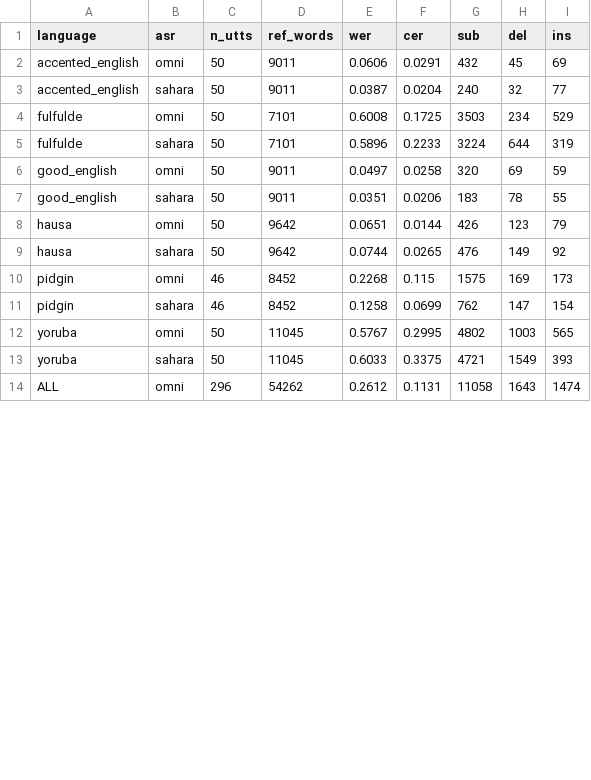
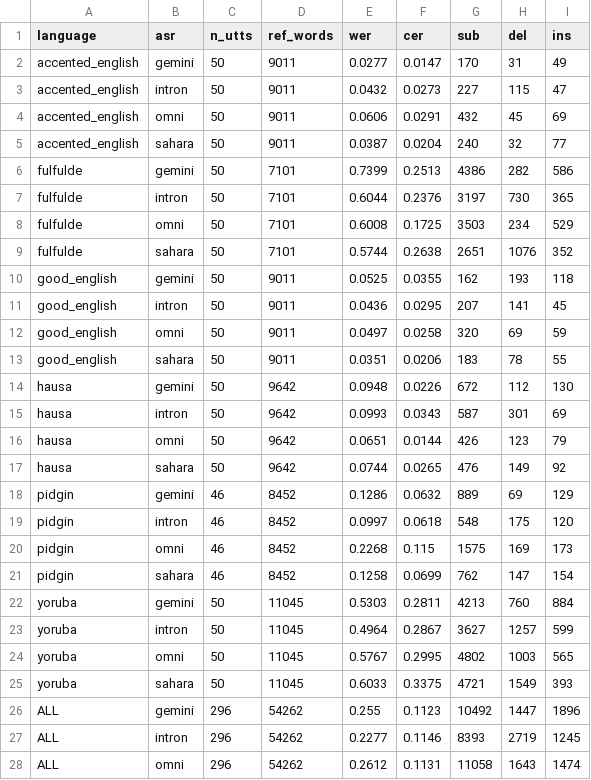
Before and after one commit to intron-innovation/Intron-Multimodal-Benchmarking, a CSV file: results/asr_benchmark/asr_wer_by_language.csv, drawn as a sheet; only a part is shown; the diff covers the shown part only.

```diff
--- a/results/asr_benchmark/asr_wer_by_language.csv
+++ b/results/asr_benchmark/asr_wer_by_language.csv
@@ -1,14 +1,28 @@
 language,asr,n_utts,ref_words,wer,cer,sub,del,ins
+accented_english,gemini,50,9011,0.0277,0.0147,170,31,49
+accented_english,intron,50,9011,0.0432,0.0273,227,115,47
 accented_english,omni,50,9011,0.0606,0.0291,432,45,69
 accented_english,sahara,50,9011,0.0387,0.0204,240,32,77
+fulfulde,gemini,50,7101,0.7399,0.2513,4386,282,586
+fulfulde,intron,50,7101,0.6044,0.2376,3197,730,365
 fulfulde,omni,50,7101,0.6008,0.1725,3503,234,529
-fulfulde,sahara,50,7101,0.5896,0.2233,3224,644,319
+fulfulde,sahara,50,7101,0.5744,0.2638,2651,1076,352
+good_english,gemini,50,9011,0.0525,0.0355,162,193,118
+good_english,intron,50,9011,0.0436,0.0295,207,141,45
 good_english,omni,50,9011,0.0497,0.0258,320,69,59
 good_english,sahara,50,9011,0.0351,0.0206,183,78,55
+hausa,gemini,50,9642,0.0948,0.0226,672,112,130
+hausa,intron,50,9642,0.0993,0.0343,587,301,69
 hausa,omni,50,9642,0.0651,0.0144,426,123,79
 hausa,sahara,50,9642,0.0744,0.0265,476,149,92
+pidgin,gemini,46,8452,0.1286,0.0632,889,69,129
+pidgin,intron,46,8452,0.0997,0.0618,548,175,120
 pidgin,omni,46,8452,0.2268,0.115,1575,169,173
 pidgin,sahara,46,8452,0.1258,0.0699,762,147,154
+yoruba,gemini,50,11045,0.5303,0.2811,4213,760,884
+yoruba,intron,50,11045,0.4964,0.2867,3627,1257,599
 yoruba,omni,50,11045,0.5767,0.2995,4802,1003,565
 yoruba,sahara,50,11045,0.6033,0.3375,4721,1549,393
+ALL,gemini,296,54262,0.255,0.1123,10492,1447,1896
+ALL,intron,296,54262,0.2277,0.1146,8393,2719,1245
 ALL,omni,296,54262,0.2612,0.1131,11058,1643,1474
```
Also changed, not shown: 5 edited cells elsewhere in this file, outputs/gates_transcription/sahara_fulfulde.csv, results/asr_benchmark/asr_wer_combined.csv, 28 other files.
